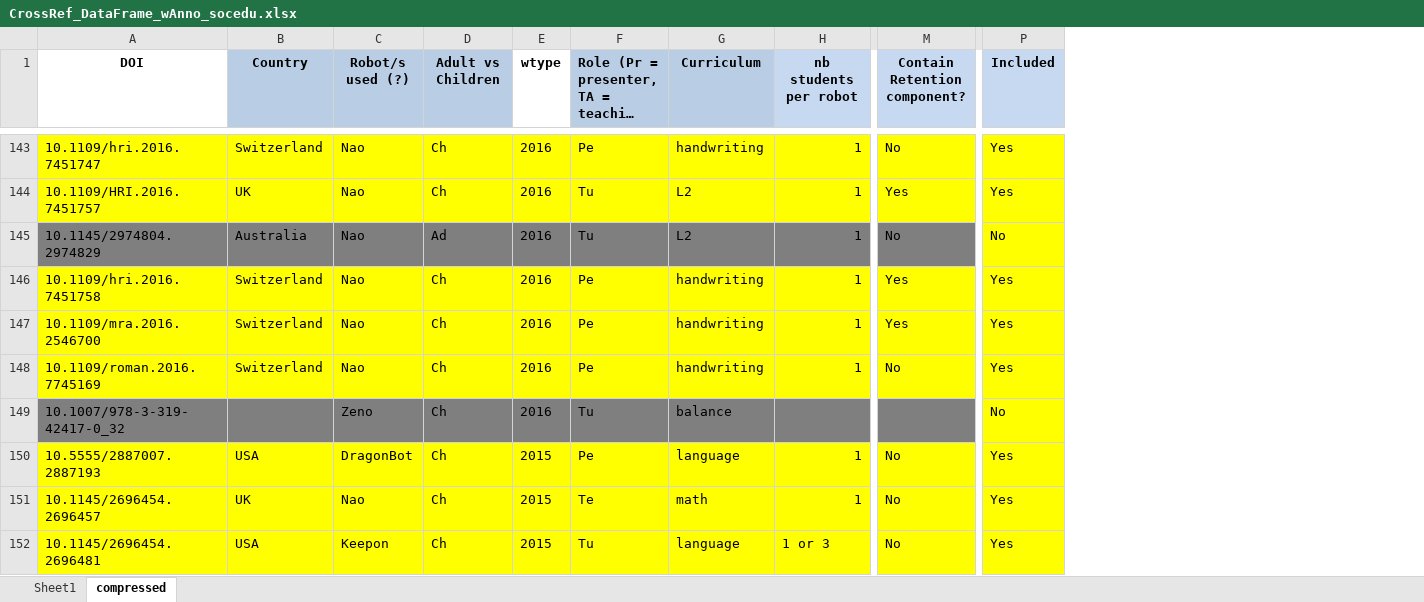
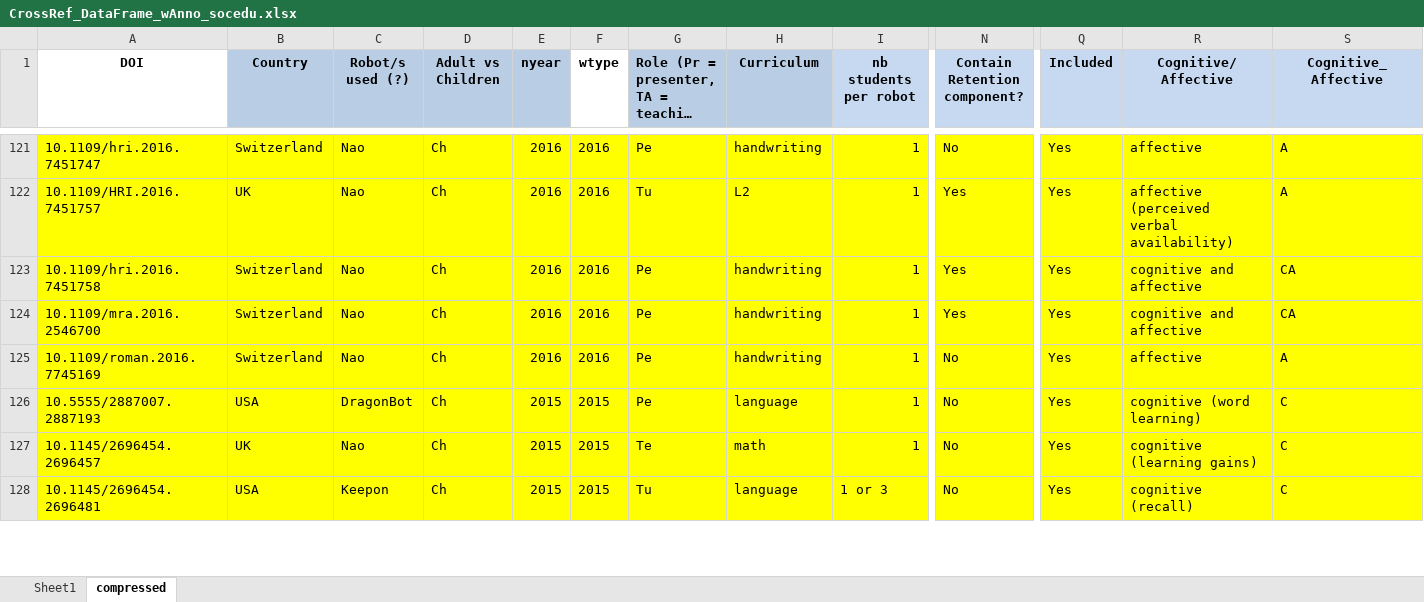
Before and after one commit to WafaJohal/SocialRobotUpdate, an Excel workbook: CrossRef_DataFrame_wAnno_socedu.xlsx, sheet compressed, drawn as a sheet; only a part is shown, gaps mark what is left out; long unchanged cells end in …; values as stored, in another font and other column widths than the file's, no borders; removed rows and columns are numbered as before the commit, all else as after; rows hold the shown columns only; the diff covers the shown part only; the diff names each change by its address in the sheet, - before the commit and + after, or states it on an @@ line.

```diff
--- a/CrossRef_DataFrame_wAnno_socedu.xlsx (sheet compressed)
+++ b/CrossRef_DataFrame_wAnno_socedu.xlsx (sheet compressed)
+column E (nyear), rows 121-128: 2016 | 2016 | 2016 | 2016 | 2016 | 2015 | 2015 | 2015
+column R (Cognitive/Affective), rows 121-128: affective | affective (perceived verbal availability) | cognitive and affective | cognitive and affective | affective | cognitive (word learning) | cognitive (learning gains) | cognitive (recall)
+column S (Cognitive_Affective), rows 121-128: A | A | CA | CA | A | C | C | C
-row 145: 10.1145/2974804.2974829 | Australia | Nao | Ad | 2016 | Tu | L2 | 1 | No | No
-row 149: 10.1007/978-3-319-42417-0_32 |  | Zeno | Ch | 2016 | Tu | balance |  |  | No
```
Also changed, not shown: 30 removed rows elsewhere in this sheet, sheet Sheet1, primar.xlsx, 34 other files.
